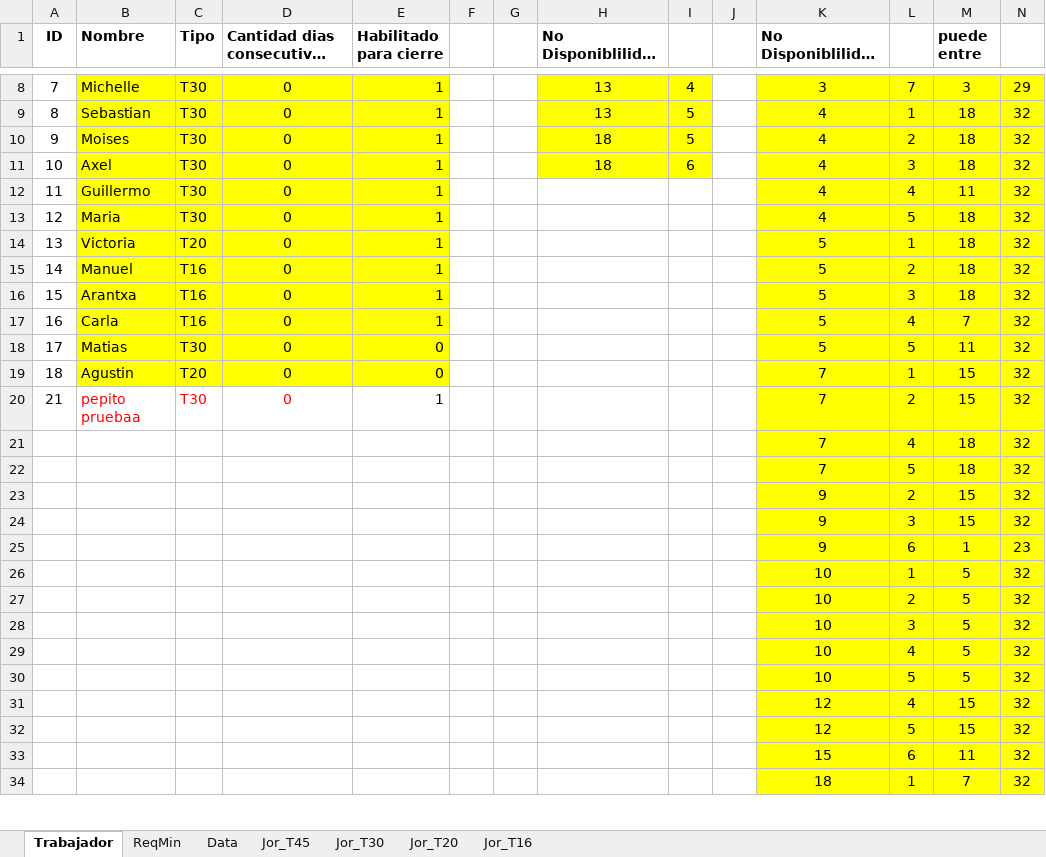
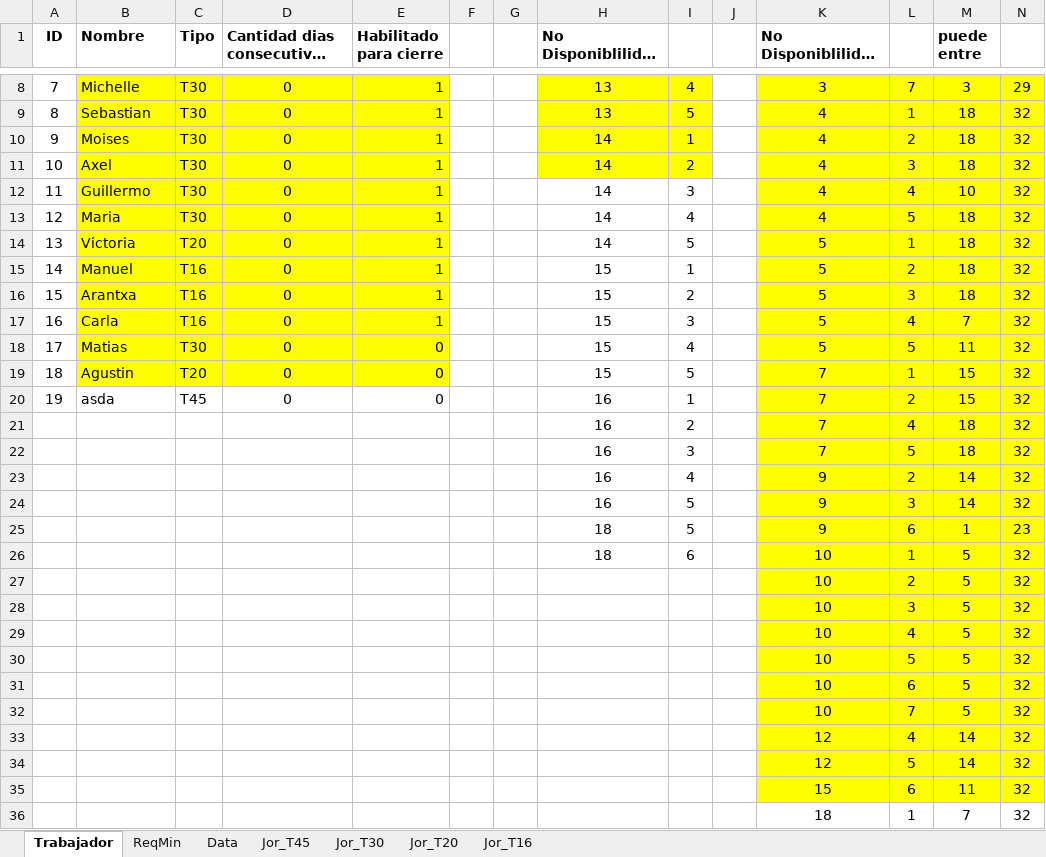
Before and after one commit to mgonzaleh10/proyecto-t, an Excel workbook: Backend/python/Datos_v8.xlsx, sheet Trabajador, drawn as a sheet; only a part is shown, gaps mark what is left out; long unchanged cells end in …; values as stored, in another font and other column widths than the file's, no borders; removed rows and columns are numbered as before the commit, all else as after; the diff covers the shown part only; the diff names each change by its address in the sheet, - before the commit and + after, or states it on an @@ line.

Commit message:
Limpieza de referencias de creado_por y arreglo error al crear notebook desde pagina haciendo que los ids sean consecutivos

```diff
--- a/Backend/python/Datos_v8.xlsx (sheet Trabajador)
+++ b/Backend/python/Datos_v8.xlsx (sheet Trabajador)
-H10:H11 (No Disponiblilidad diaria): 18
+H10:H11 (No Disponiblilidad diaria): 14
-I10: 5
+I10: 1
-I11: 6
+I11: 2
-H12:H14 (No Disponiblilidad diaria): (empty)
+H12:H14 (No Disponiblilidad diaria): 14
-I12: (empty)
+I12: 3
-M12 (puede entre): 11
+M12 (puede entre): 10
-I13: (empty)
+I13: 4
-I14: (empty)
+I14: 5
-H15:H19 (No Disponiblilidad diaria): (empty)
+H15:H19 (No Disponiblilidad diaria): 15
-I15: (empty)
+I15: 1
-I16: (empty)
+I16: 2
-I17: (empty)
+I17: 3
-I18: (empty)
+I18: 4
-I19: (empty)
+I19: 5
-row 20: 21 | pepito pruebaa | T30 | 0 | 1 |  |  |  |  |  | 7 | 2 | 15 | 32
+row 20: 19 | asda | T45 | 0 | 0 |  |  | 16 | 1 |  | 7 | 2 | 15 | 32
-H21:H24 (No Disponiblilidad diaria): (empty)
+H21:H24 (No Disponiblilidad diaria): 16
-I21: (empty)
+I21: 2
-I22: (empty)
+I22: 3
-I23: (empty)
+I23: 4
-M23:M24 (puede entre): 15
+M23:M24 (puede entre): 14
-I24:I25: (empty)
+I24:I25: 5
-H25:H26 (No Disponiblilidad diaria): (empty)
+H25:H26 (No Disponiblilidad diaria): 18
-I26: (empty)
+I26: 6
+row 31:  |  |  |  |  |  |  |  |  |  | 10 | 6 | 5 | 32
+row 32:  |  |  |  |  |  |  |  |  |  | 10 | 7 | 5 | 32
-M33:M34 (puede entre): 15
+M33:M34 (puede entre): 14
-K36:N36 fill: #FFFF00
+K36:N36 fill: none
```
Also changed, not shown: cell formats elsewhere in this sheet, Backend/python/Carta_output.xlsx, 9 other files.
